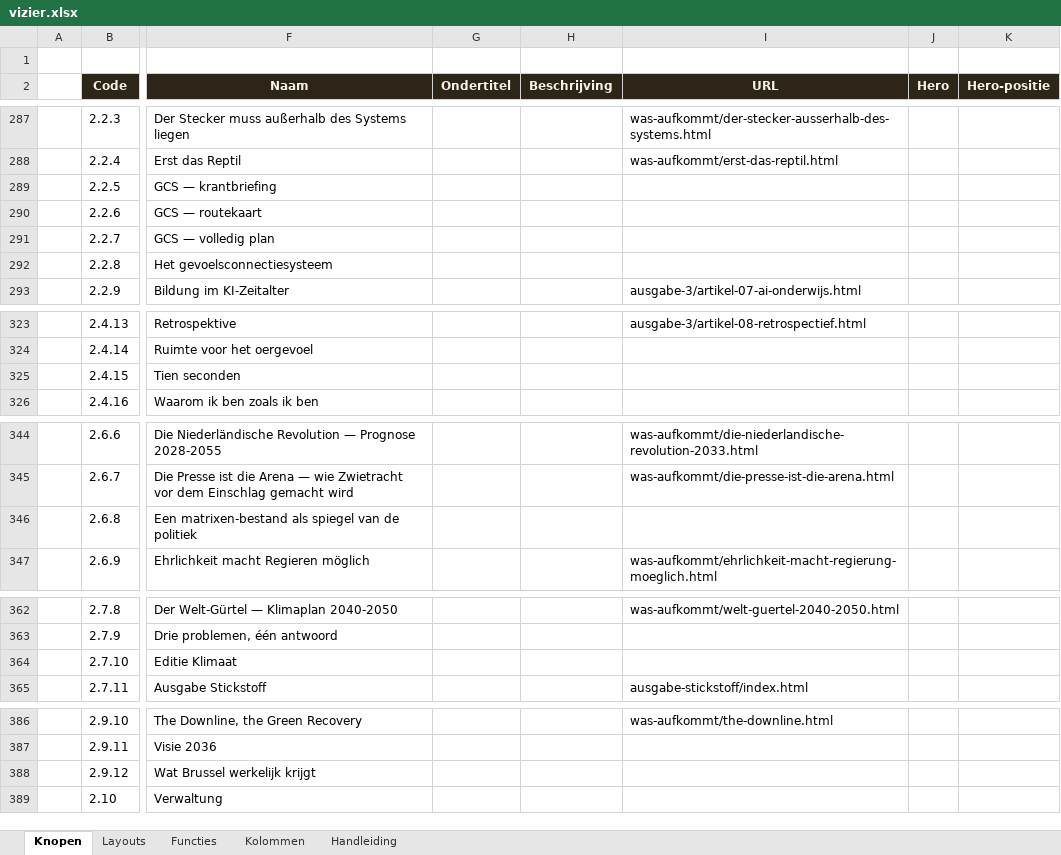
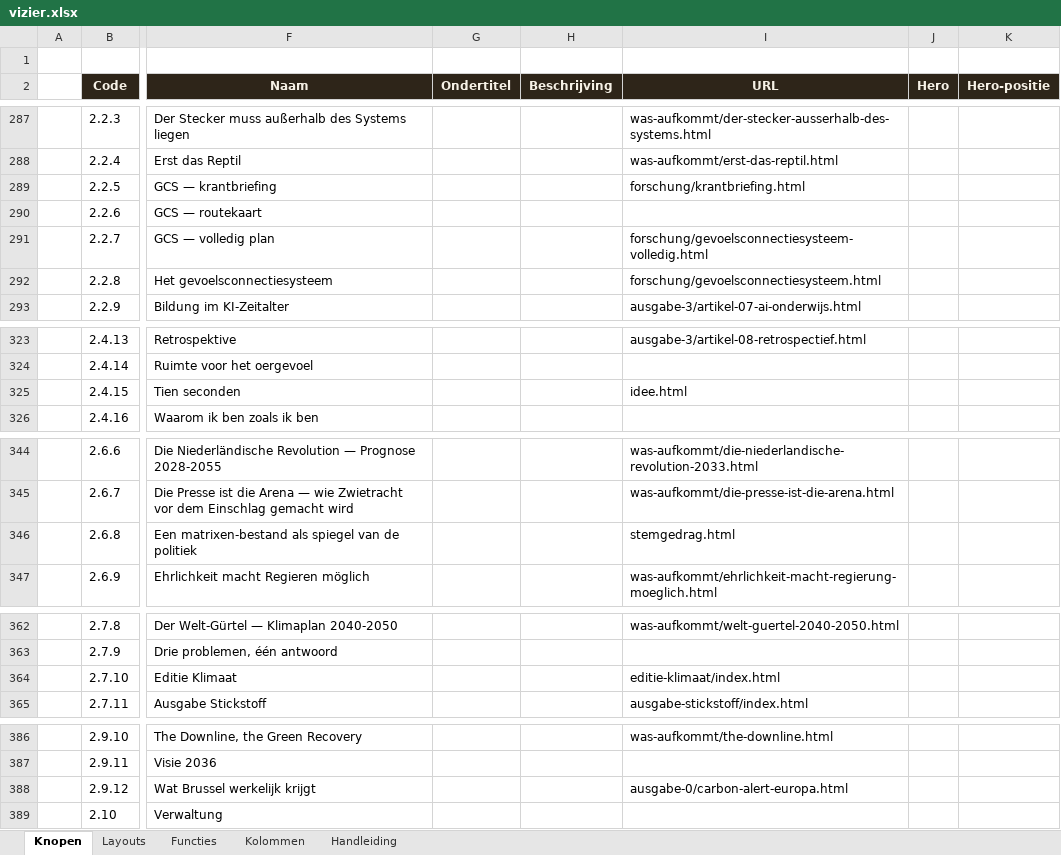
Before and after one commit to koosvanM/openvizier, an Excel workbook: nl/_data/vizier.xlsx, sheet Knopen, drawn as a sheet; only a part is shown, gaps mark what is left out; values as stored, in another font and other column widths than the file's, no borders; the diff covers the shown part only; the diff names each change by its address in the sheet, - before the commit and + after, or states it on an @@ line.

Commit message:
DE-menu: 9 URLs correct ingevuld

```diff
--- a/nl/_data/vizier.xlsx (sheet Knopen)
+++ b/nl/_data/vizier.xlsx (sheet Knopen)
-I289 (URL): (empty)
+I289 (URL): forschung/krantbriefing.html
-I291 (URL): (empty)
+I291 (URL): forschung/gevoelsconnectiesysteem-volledig.html
-I292 (URL): (empty)
+I292 (URL): forschung/gevoelsconnectiesysteem.html
-I325 (URL): (empty)
+I325 (URL): idee.html
-I346 (URL): (empty)
+I346 (URL): stemgedrag.html
-I364 (URL): (empty)
+I364 (URL): editie-klimaat/index.html
-I388 (URL): (empty)
+I388 (URL): ausgabe-0/carbon-alert-europa.html
```
Also changed, not shown: 2 edited cells elsewhere in this sheet.
